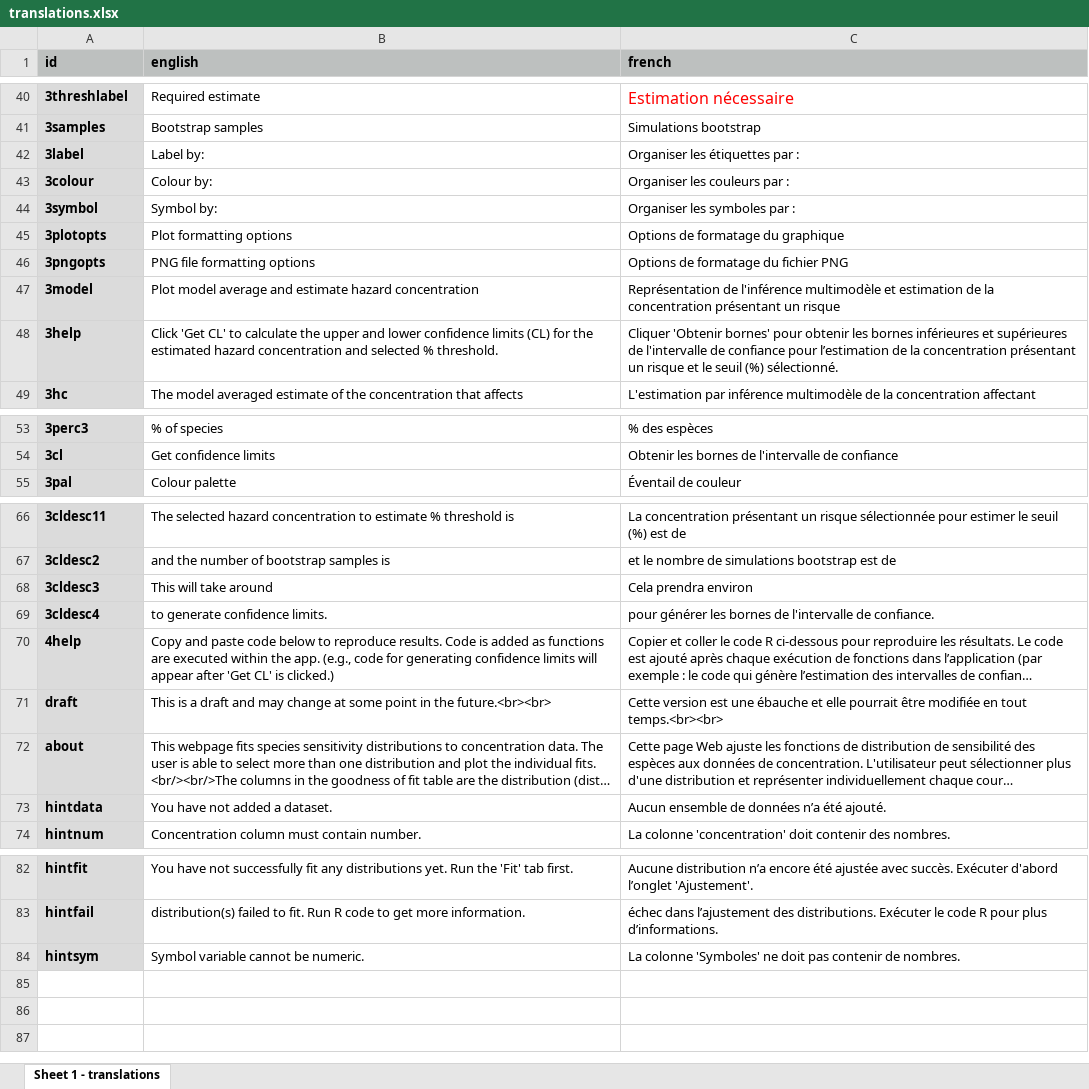
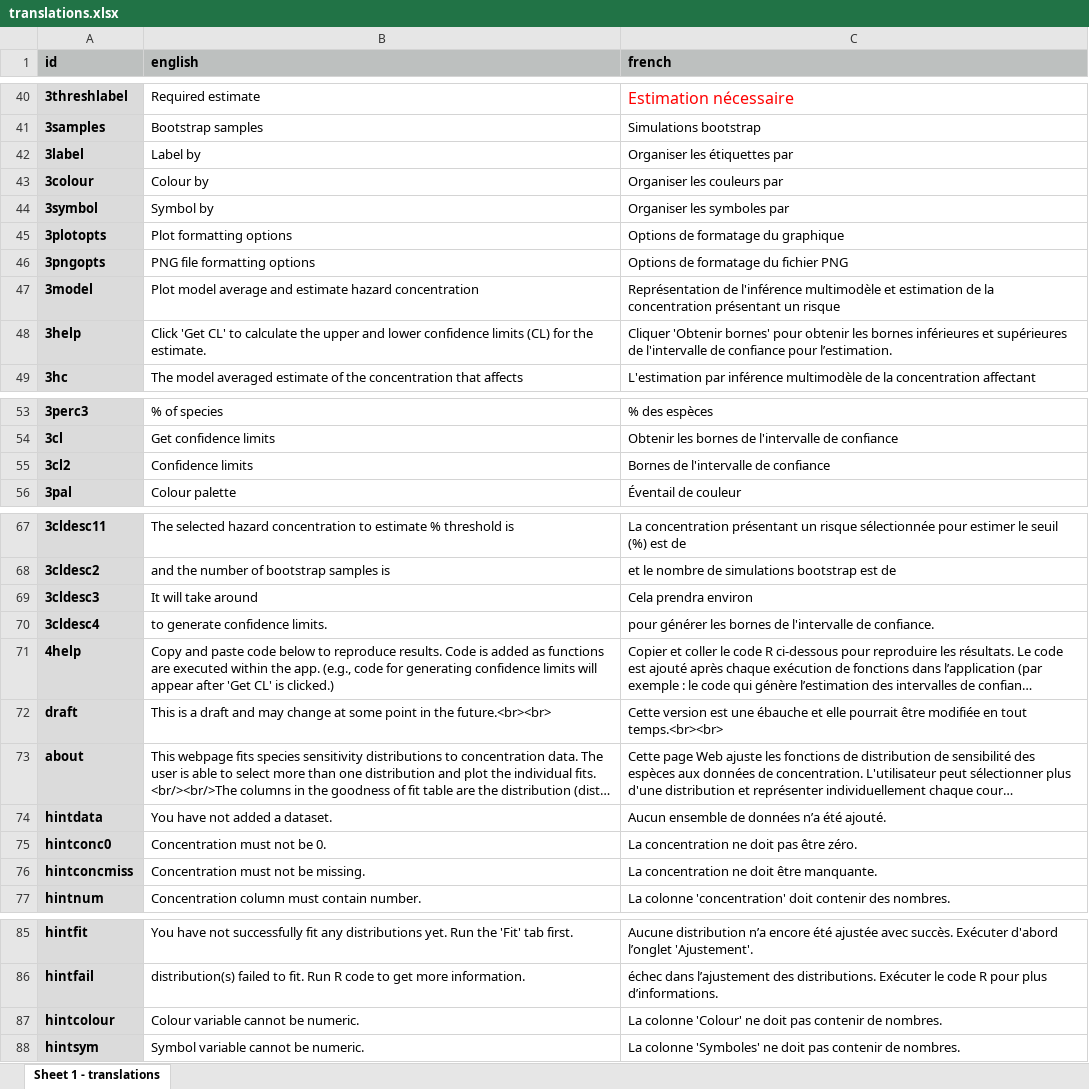
Before and after one commit to poissonconsulting/shinyssdtools, an Excel workbook: inst/extdata/translations.xlsx, sheet Sheet 1 - translations, drawn as a sheet; only a part is shown, gaps mark what is left out; long unchanged cells end in …; values as stored, in another font and other column widths than the file's, no borders; addresses are those after the commit; the diff names each change by its address in the sheet, - before the commit and + after, or states it on an @@ line.

Commit message:
translations working for renderUI inputs, sidebar width

```diff
--- a/inst/extdata/translations.xlsx (sheet Sheet 1 - translations)
+++ b/inst/extdata/translations.xlsx (sheet Sheet 1 - translations)
-B42 (english): Label by:
+B42 (english): Label by
-C42 (french): Organiser les étiquettes par :
+C42 (french): Organiser les étiquettes par
-B43 (english): Colour by:
+B43 (english): Colour by
-C43 (french): Organiser les couleurs par :
+C43 (french): Organiser les couleurs par
-B44 (english): Symbol by:
+B44 (english): Symbol by
-C44 (french): Organiser les symboles par :
+C44 (french): Organiser les symboles par
-B48 (english): …for the estimated hazard concentration and selected % threshold.
+B48 (english): …for the estimate.
-C48 (french): …confiance pour l’estimation de la concentration présentant un risque et le seuil (%) sélectionné.
+C48 (french): …confiance pour l’estimation.
+row 55: 3cl2 | Confidence limits | Bornes de l'intervalle de confiance
-B69 (english): This will take around
+B69 (english): It will take around
+row 75: hintconc0 | Concentration must not be 0. | La concentration ne doit pas être zéro.
+row 76: hintconcmiss | Concentration must not be missing. | La concentration ne doit être manquante.
+row 87: hintcolour | Colour variable cannot be numeric. | La colonne 'Colour' ne doit pas contenir de nombres.
```
Also changed, not shown: 2 other files.
